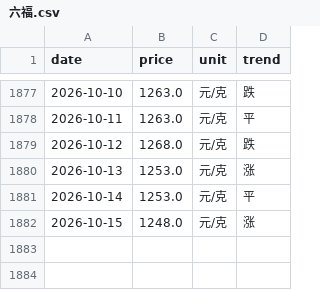
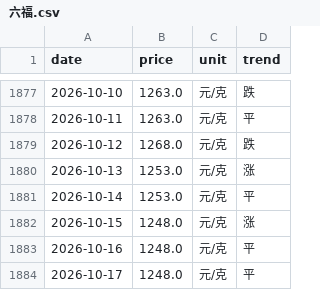
Before and after one commit to html5-cloud/gold-price, a CSV file: data/六福.csv, drawn as a sheet; only a part is shown, gaps mark what is left out.

```diff
--- a/data/六福.csv
+++ b/data/六福.csv
@@ -1882 +1882,3 @@
 2026-10-15,1248.0,元/克,涨
+2026-10-16,1248.0,元/克,平
+2026-10-17,1248.0,元/克,平
```
Also changed, not shown: data/中国黄金.csv, data/周六福.csv, 7 other files.
